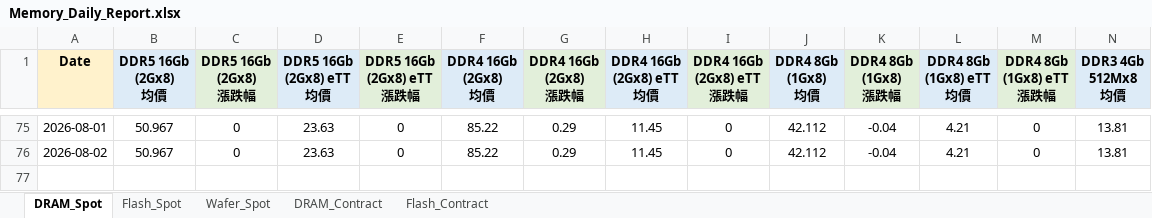
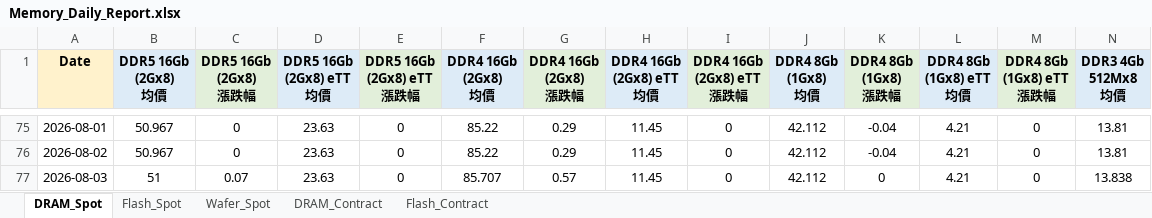
Before and after one commit to k24228155-png/memory-price-bot, an Excel workbook: Memory_Daily_Report.xlsx, sheet DRAM_Spot, drawn as a sheet; only a part is shown, gaps mark what is left out; values as stored, in another font and other column widths than the file's, no borders; rows hold the shown columns only; the diff names each change by its address in the sheet, - before the commit and + after, or states it on an @@ line.

```diff
--- a/Memory_Daily_Report.xlsx (sheet DRAM_Spot)
+++ b/Memory_Daily_Report.xlsx (sheet DRAM_Spot)
+row 77: 2026-08-03 | 51 | 0.07 | 23.63 | 0 | 85.707 | 0.57 | 11.45 | 0 | 42.112 | 0 | 4.21 | 0 | 13.838
```
Also changed, not shown: sheet DRAM_Contract, sheet Flash_Spot, sheet Wafer_Spot, sheet Flash_Contract, 5 other files.
